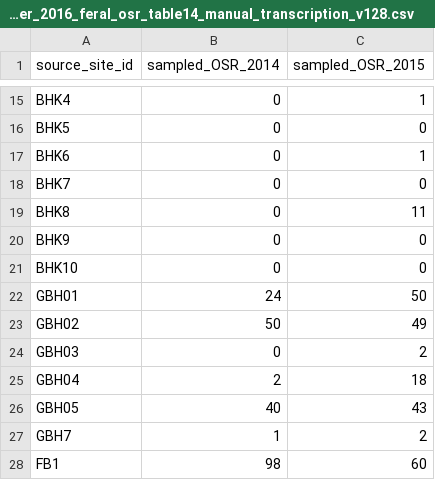
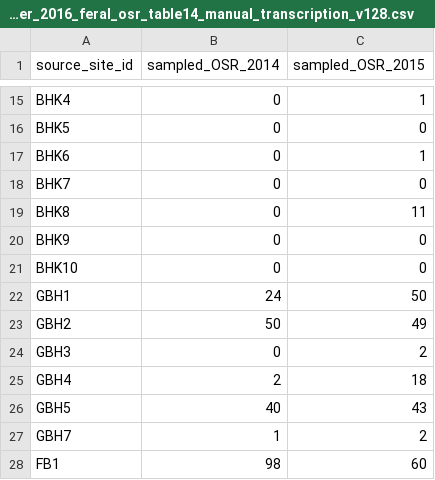
Before and after one commit to zuizui0223/tetsu, a CSV file: data/austria_pascher_2016_feral_osr_table14_manual_transcription_v128.csv, drawn as a sheet; only a part is shown, gaps mark what is left out.

Commit message:
Correct manual Table14 original Austrian border-station source IDs GBH1–GBH5 (no zero-padding) with unchanged published site-year plant counts

```diff
--- a/data/austria_pascher_2016_feral_osr_table14_manual_transcription_v128.csv
+++ b/data/austria_pascher_2016_feral_osr_table14_manual_transcription_v128.csv
@@ -21,7 +21,7 @@ BHK9,0,0
 BHK10,0,0
-GBH01,24,50
-GBH02,50,49
-GBH03,0,2
-GBH04,2,18
-GBH05,40,43
+GBH1,24,50
+GBH2,50,49
+GBH3,0,2
+GBH4,2,18
+GBH5,40,43
 GBH7,1,2
```
